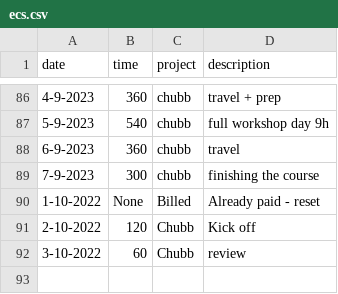
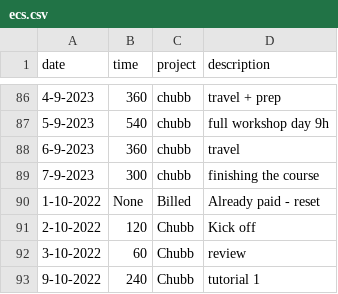
Before and after one commit to cmougan/knee, a CSV file: data/ecs.csv, drawn as a sheet; only a part is shown, gaps mark what is left out.

```diff
--- a/data/ecs.csv
+++ b/data/ecs.csv
@@ -92 +92,2 @@ date, time, project, description
 3-10-2022, 60, Chubb, review
+9-10-2022, 240, Chubb, tutorial 1
```
Also changed, not shown: data/pain.csv, data/sport.csv.
